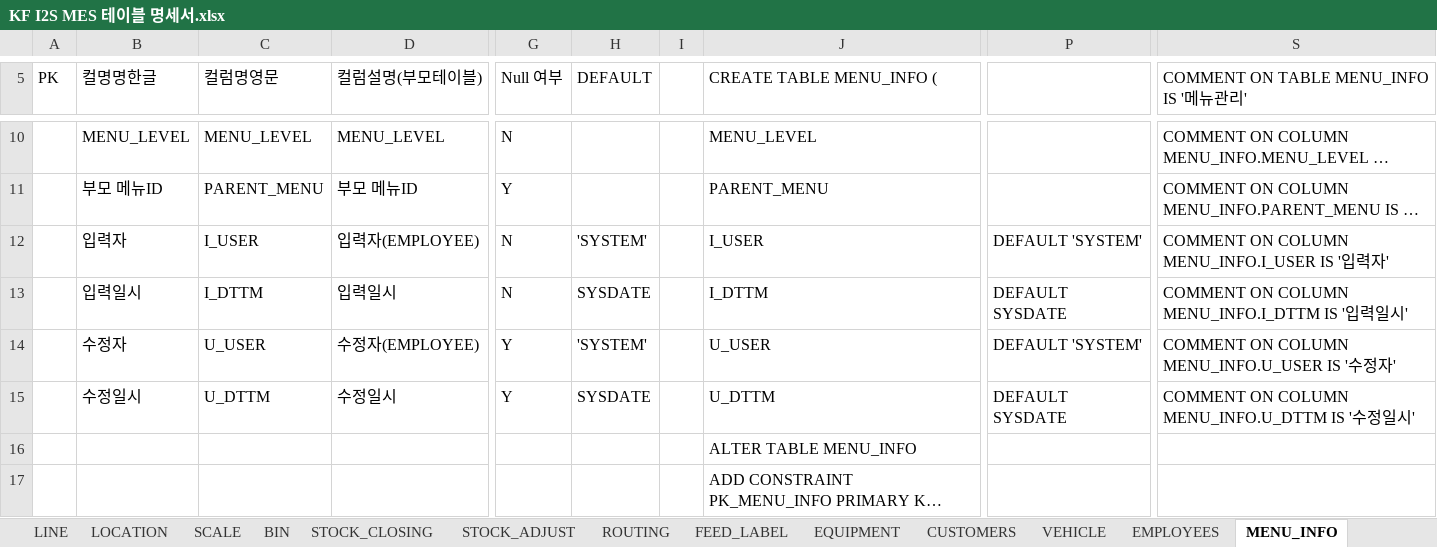
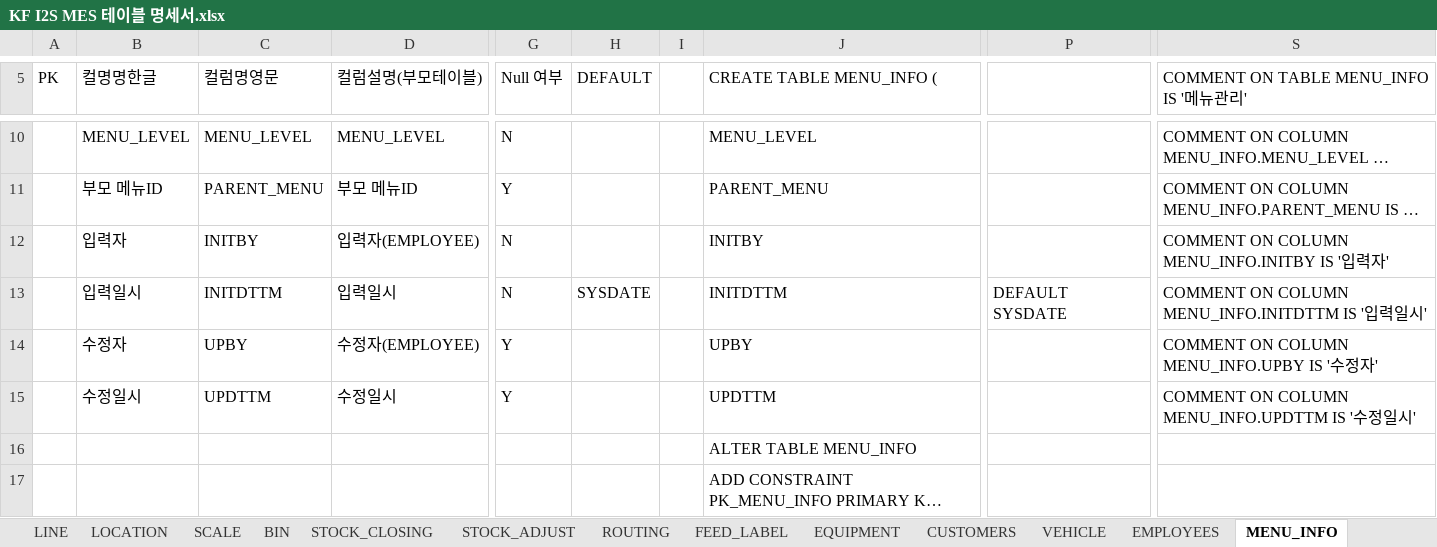
Before and after one commit to kfadmin7055/I2S.SQL.COMMON.DATA.QUERY, an Excel workbook: DBTableSchema/KF I2S MES 테이블 명세서.xlsx, sheet MENU_INFO, drawn as a sheet; only a part is shown, gaps mark what is left out; long unchanged cells end in …; values as stored, in another font and other column widths than the file's, no borders; the diff names each change by its address in the sheet, - before the commit and + after, or states it on an @@ line.

```diff
--- a/DBTableSchema/KF I2S MES 테이블 명세서.xlsx (sheet MENU_INFO)
+++ b/DBTableSchema/KF I2S MES 테이블 명세서.xlsx (sheet MENU_INFO)
-C12 (컬럼명영문): I_USER
+C12 (컬럼명영문): INITBY
-H12 (DEFAULT): 'SYSTEM'
+H12 (DEFAULT): (empty)
-J12 (CREATE TABLE MENU_INFO (): I_USER
+J12 (CREATE TABLE MENU_INFO (): INITBY
-P12: DEFAULT 'SYSTEM'
+P12: (empty)
-S12: COMMENT ON COLUMN MENU_INFO.I_USER IS '입력자'
+S12: COMMENT ON COLUMN MENU_INFO.INITBY IS '입력자'
-C13 (컬럼명영문): I_DTTM
+C13 (컬럼명영문): INITDTTM
-J13 (CREATE TABLE MENU_INFO (): I_DTTM
+J13 (CREATE TABLE MENU_INFO (): INITDTTM
-S13: COMMENT ON COLUMN MENU_INFO.I_DTTM IS '입력일시'
+S13: COMMENT ON COLUMN MENU_INFO.INITDTTM IS '입력일시'
-C14 (컬럼명영문): U_USER
+C14 (컬럼명영문): UPBY
-H14 (DEFAULT): 'SYSTEM'
+H14 (DEFAULT): (empty)
-J14 (CREATE TABLE MENU_INFO (): U_USER
+J14 (CREATE TABLE MENU_INFO (): UPBY
-P14: DEFAULT 'SYSTEM'
+P14: (empty)
-S14: COMMENT ON COLUMN MENU_INFO.U_USER IS '수정자'
+S14: COMMENT ON COLUMN MENU_INFO.UPBY IS '수정자'
-C15 (컬럼명영문): U_DTTM
+C15 (컬럼명영문): UPDTTM
-H15 (DEFAULT): SYSDATE
+H15 (DEFAULT): (empty)
-J15 (CREATE TABLE MENU_INFO (): U_DTTM
+J15 (CREATE TABLE MENU_INFO (): UPDTTM
-P15: DEFAULT SYSDATE
+P15: (empty)
-S15: COMMENT ON COLUMN MENU_INFO.U_DTTM IS '수정일시'
+S15: COMMENT ON COLUMN MENU_INFO.UPDTTM IS '수정일시'
```
Also changed, not shown: sheet COMMON_CODE, sheet COMPANY, sheet ROUTING, sheet INGRED, sheet STOCK_CLOSING, sheet MIXING_RECIPE, 32 more sheets, other sheet tabs, formulas that keep their value, 5 other files.
